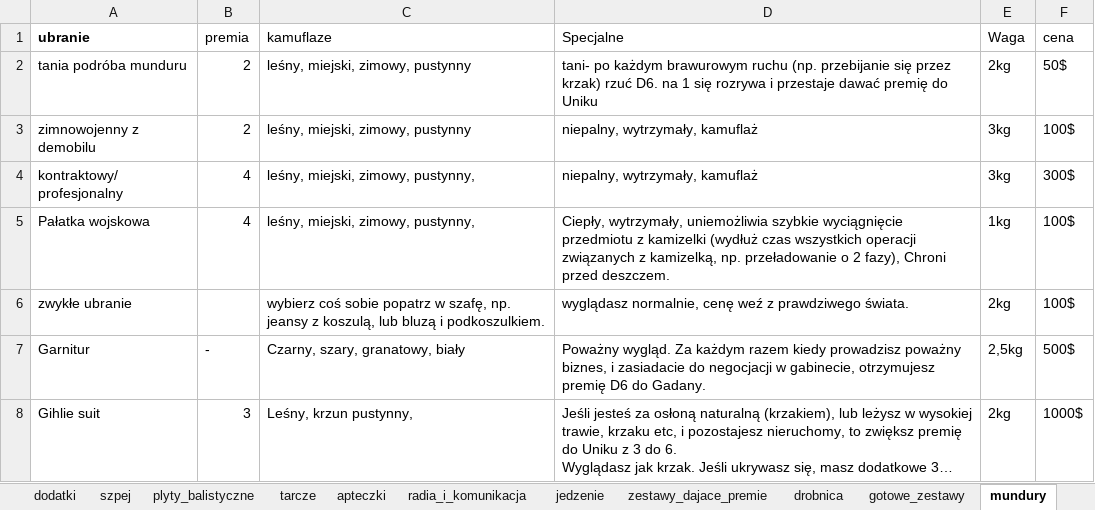
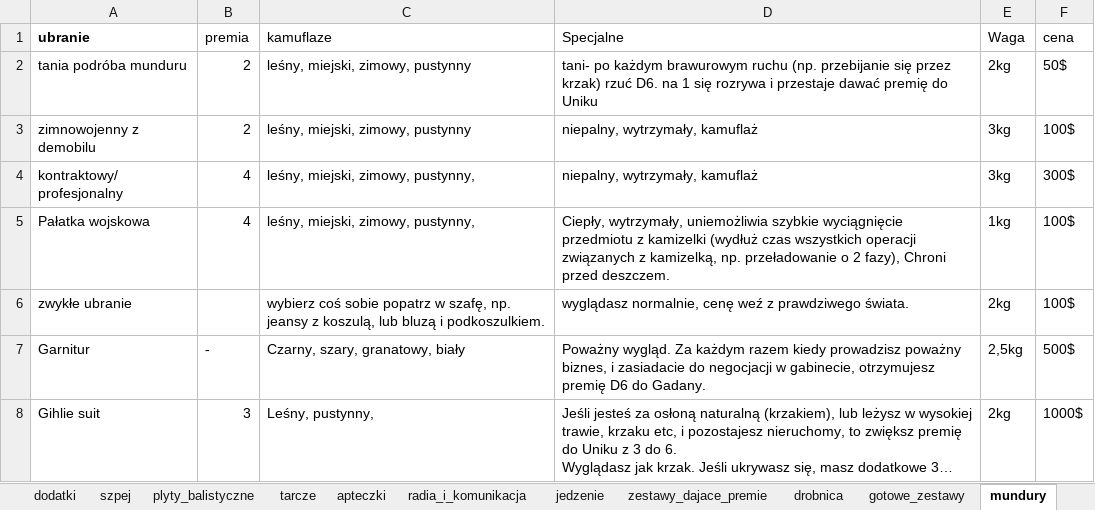
Before and after one commit to PLchochliman/TG, an Excel workbook: TabelaBroni.xlsx, sheet mundury, drawn as a sheet; long unchanged cells end in …; values as stored, in another font and other column widths than the file's, no borders; the diff names each change by its address in the sheet, - before the commit and + after, or states it on an @@ line.

```diff
--- a/TabelaBroni.xlsx (sheet mundury)
+++ b/TabelaBroni.xlsx (sheet mundury)
-C8 (kamuflaze): Leśny, krzun pustynny,
+C8 (kamuflaze): Leśny, pustynny,
```
Also changed, not shown: sheet zestawy_dajace_premie, sheet gotowe_zestawy, 1 other file.
